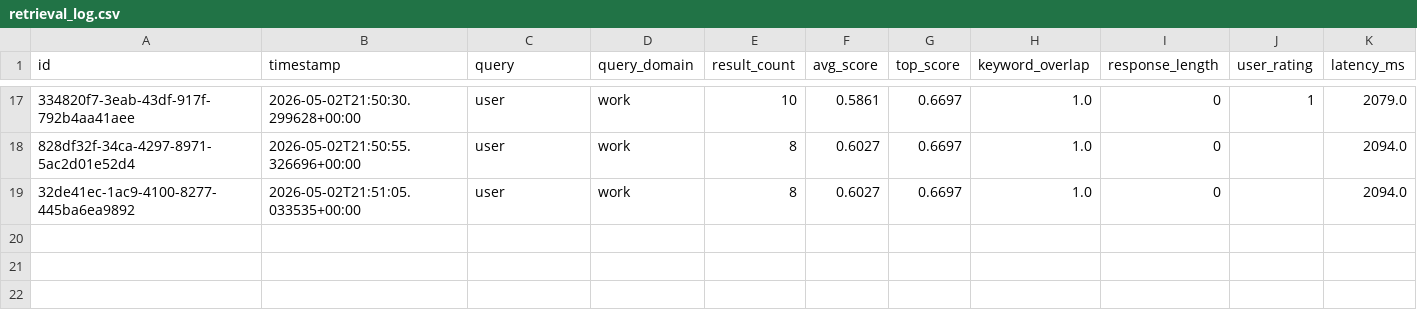
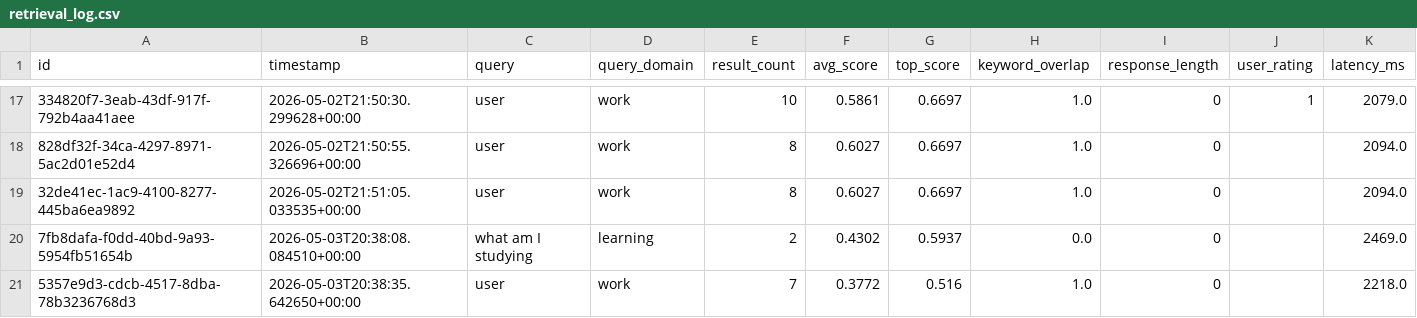
Before and after one commit to Taha2053/LocMemory, a CSV file: data/retrieval_log.csv, drawn as a sheet; only a part is shown, gaps mark what is left out; the diff names each change by its address in the sheet, - before the commit and + after, or states it on an @@ line.

```diff
--- a/data/retrieval_log.csv
+++ b/data/retrieval_log.csv
+row 20: 7fb8dafa-f0dd-40bd-9a93-5954fb51654b | 2026-05-03T20:38:08.084510+00:00 | what am I studying | learning | 2 | 0.4302 | 0.5937 | 0.0 | 0 |  | 2469.0
+row 21: 5357e9d3-cdcb-4517-8dba-78b3236768d3 | 2026-05-03T20:38:35.642650+00:00 | user | work | 7 | 0.3772 | 0.516 | 1.0 | 0 |  | 2218.0
```
Also changed, not shown: 2 other files.
